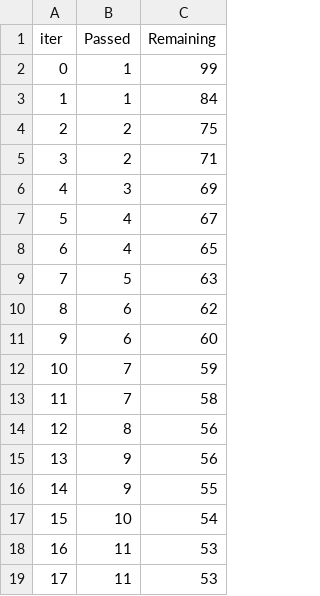
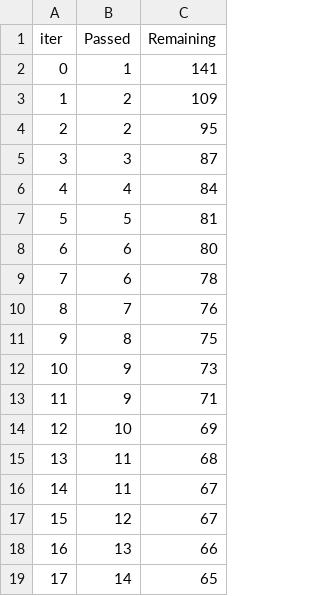
Before and after one commit to smithp17/ML_end_to_end, a TSV file: catboost_info/time_left.tsv, drawn as a sheet; only a part is shown; the diff covers the shown part only.

```diff
--- a/catboost_info/time_left.tsv
+++ b/catboost_info/time_left.tsv
@@ -1,19 +1,19 @@
 iter	Passed	Remaining
-0	1	99
-1	1	84
-2	2	75
-3	2	71
-4	3	69
-5	4	67
-6	4	65
-7	5	63
-8	6	62
-9	6	60
-10	7	59
-11	7	58
-12	8	56
-13	9	56
-14	9	55
-15	10	54
-16	11	53
-17	11	53
+0	1	141
+1	2	109
+2	2	95
+3	3	87
+4	4	84
+5	5	81
+6	6	80
+7	6	78
+8	7	76
+9	8	75
+10	9	73
+11	9	71
+12	10	69
+13	11	68
+14	11	67
+15	12	67
+16	13	66
+17	14	65
```
Also changed, not shown: 152 edited cells elsewhere in this file, 8 other files.
